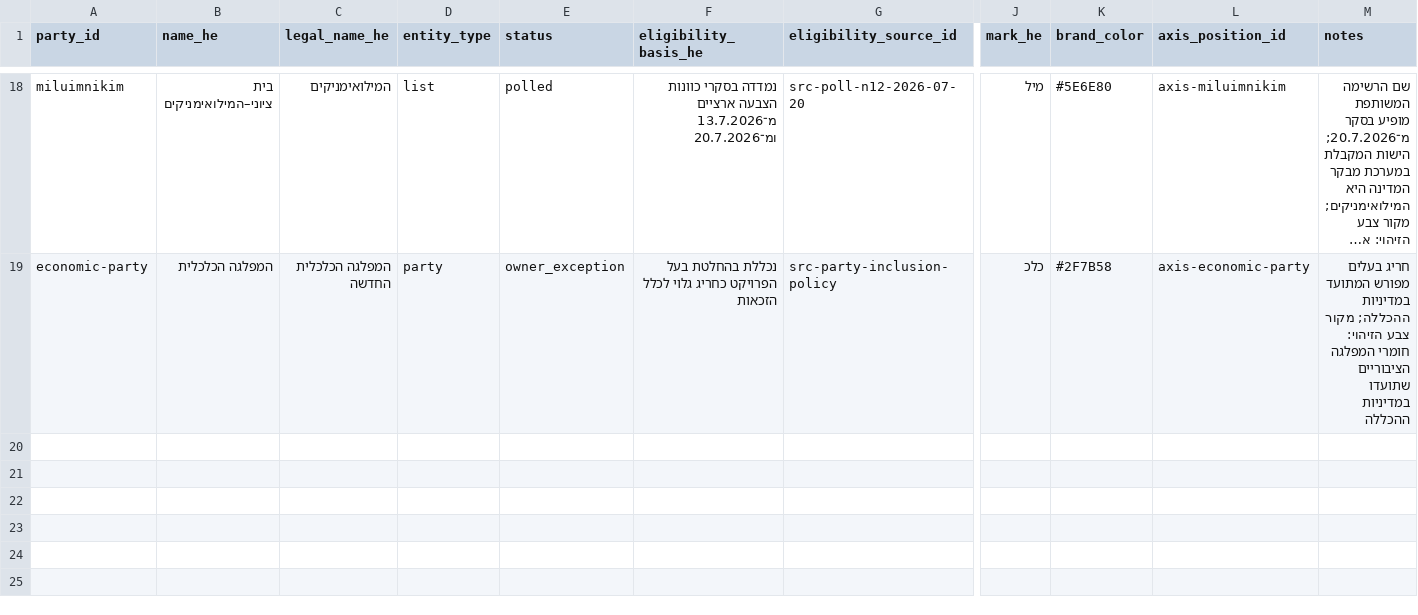
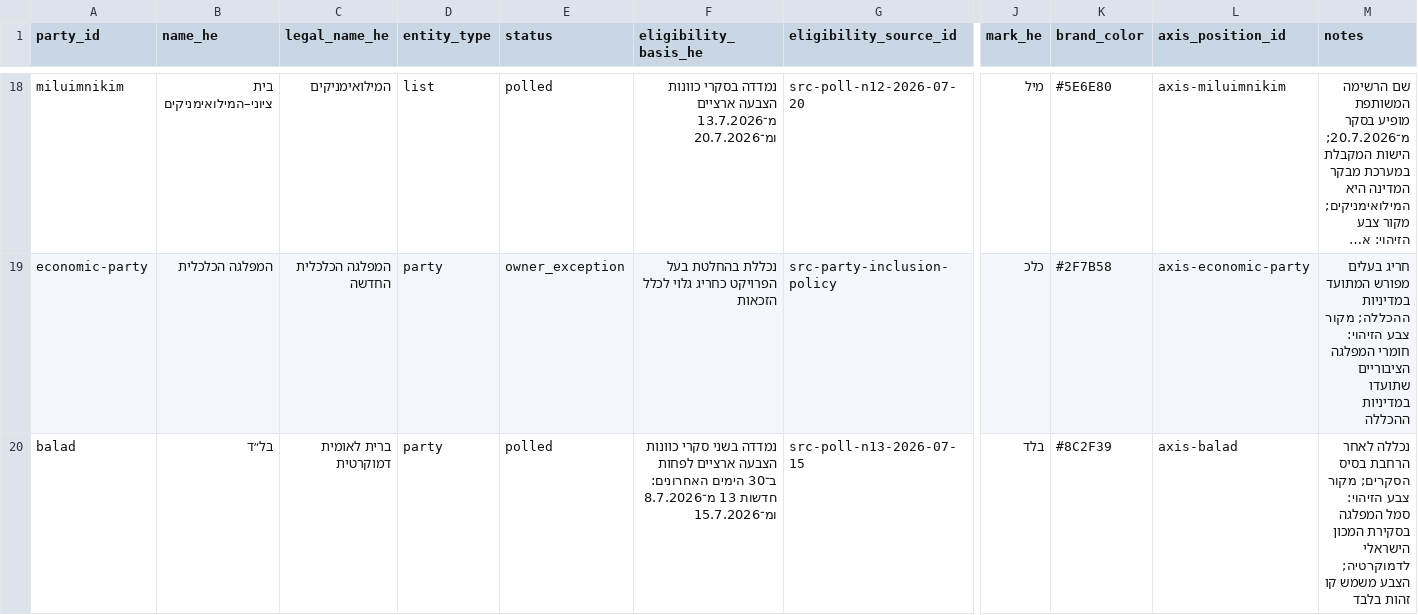
Before and after one commit to eDeveloperOZ/meeyfo-hakesef, a CSV file: data/parties.csv, drawn as a sheet; only a part is shown, gaps mark what is left out; long unchanged cells end in …; rows hold the shown columns only; the diff names each change by its address in the sheet, - before the commit and + after, or states it on an @@ line.

```diff
--- a/data/parties.csv
+++ b/data/parties.csv
+row 20: balad | בל״ד | ברית לאומית דמוקרטית | party | polled | נמדדה בשני סקרי כוונות הצבעה ארציים לפחות ב־30 הימים האחרונים: חדשות 13 מ־8.7.2026 ומ־15.7.2026 | src-poll-n13-2026-07-15 | בלד | #8C2F39 | axis-balad | נכללה לאחר הרחבת בסיס הסקרים; מקור צבע הזיהוי: סמל המפלגה בסקירת המכון הישראלי לדמוקרטיה; הצבע משמש קו זהות בלבד
```
Also changed, not shown: data/axis_positions.csv, data/party_financial_scopes.csv, 15 other files.
